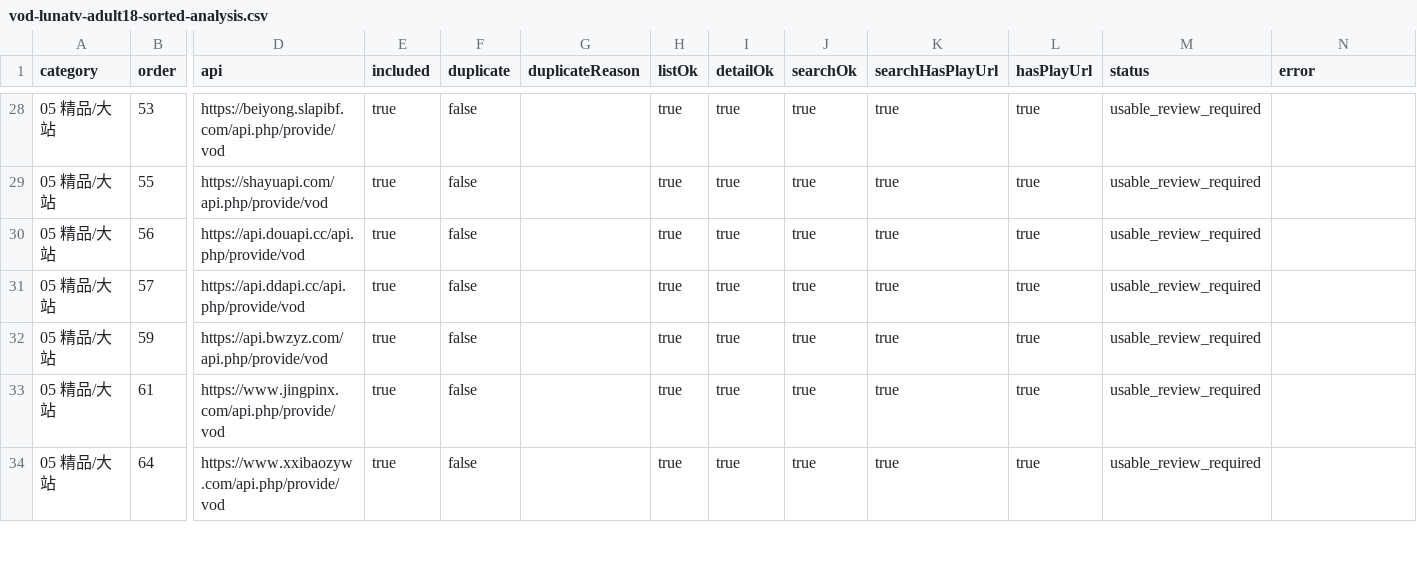
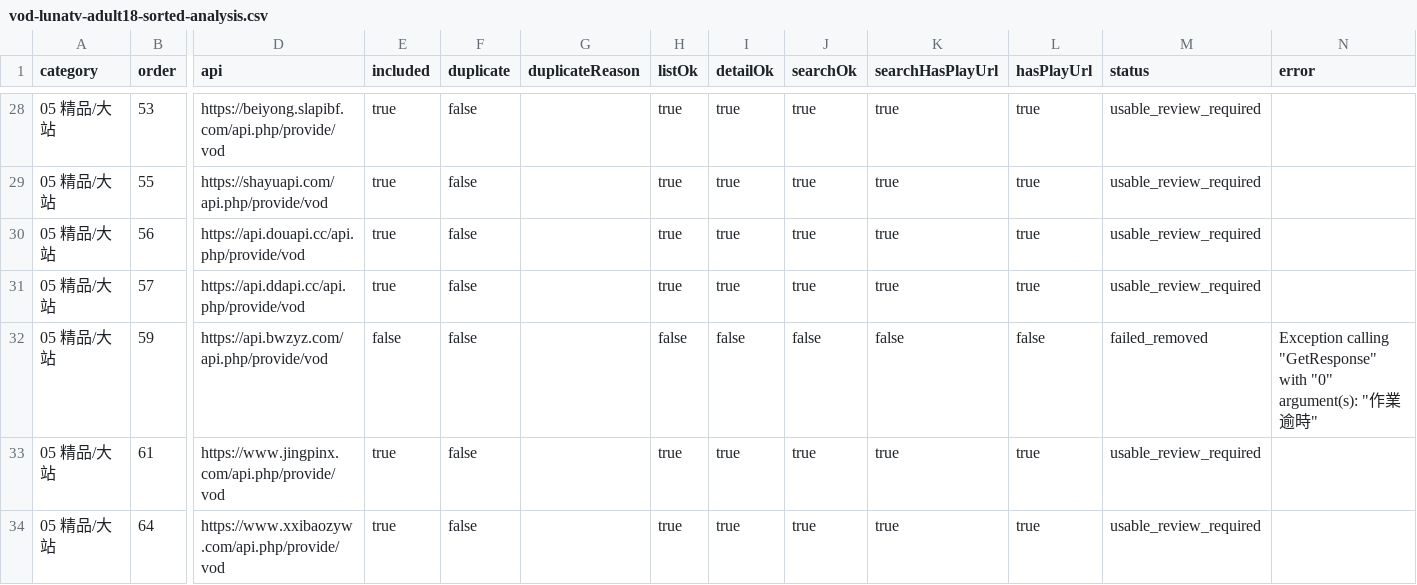
Before and after one commit to SYLONG7708/TV, a CSV file: sources/vod-lunatv-adult18-sorted-analysis.csv, drawn as a sheet; only a part is shown, gaps mark what is left out; the diff names each change by its address in the sheet, - before the commit and + after, or states it on an @@ line.

```diff
--- a/sources/vod-lunatv-adult18-sorted-analysis.csv
+++ b/sources/vod-lunatv-adult18-sorted-analysis.csv
-E32 (included): true
+E32 (included): false
-H32 (listOk): true
+H32 (listOk): false
-I32 (detailOk): true
+I32 (detailOk): false
-J32 (searchOk): true
+J32 (searchOk): false
-K32 (searchHasPlayUrl): true
+K32 (searchHasPlayUrl): false
-L32 (hasPlayUrl): true
+L32 (hasPlayUrl): false
-M32 (status): usable_review_required
+M32 (status): failed_removed
-N32 (error): (empty)
+N32 (error): Exception calling "GetResponse" with "0" argument(s): "作業逾時"
```
Also changed, not shown: sources/vod-lunatv-full-analysis.csv, sources/vod-lunatv-jin18-analysis.csv, 8 other files.
